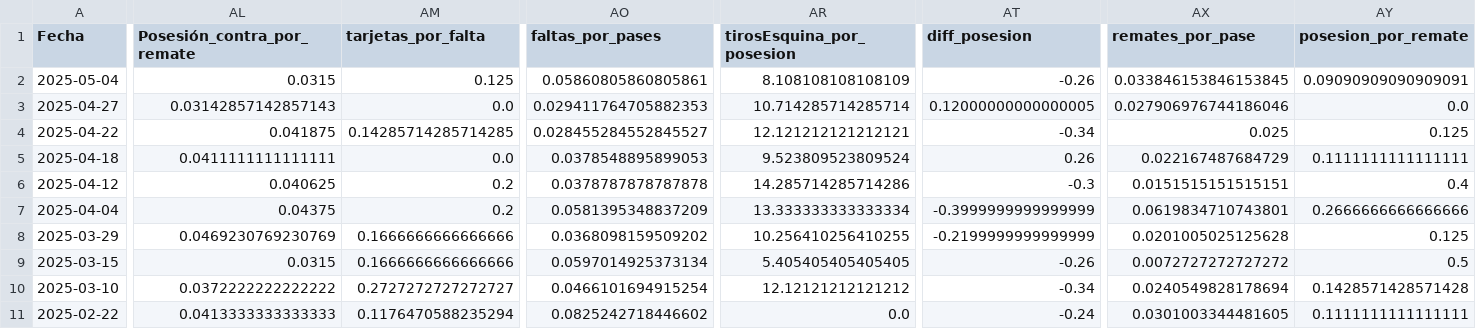
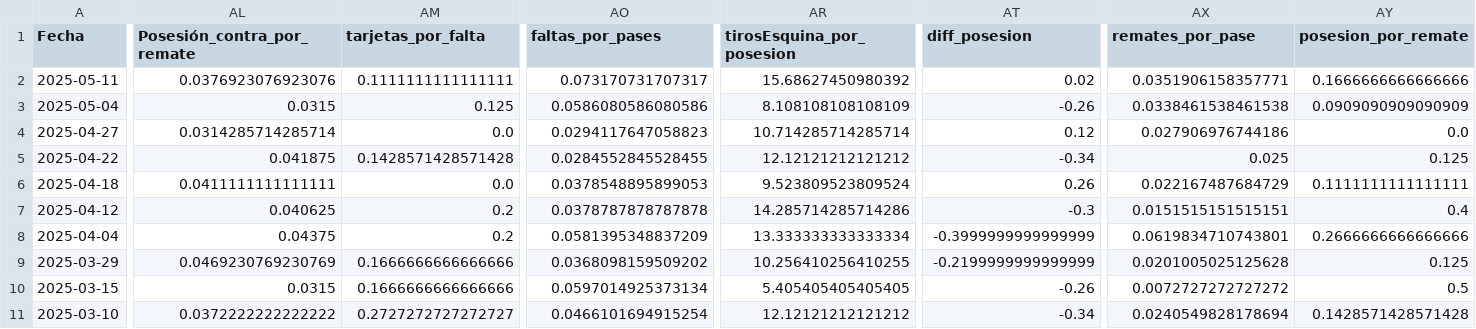
Before and after one commit to DanielPalacioss/Sindy, a CSV file: RCD Espanyol.csv, drawn as a sheet; only a part is shown, gaps mark what is left out; the shorter side is filled out with more unchanged rows; addresses are those after the commit; rows hold the shown columns only; the diff covers the shown part only; the diff names each change by its address in the sheet, - before the commit and + after, or states it on an @@ line.

```diff
--- a/RCD Espanyol.csv
+++ b/RCD Espanyol.csv
+row 2: 2025-05-11 | 0.0376923076923076 | 0.1111111111111111 | 0.073170731707317 | 15.68627450980392 | 0.02 | 0.0351906158357771 | 0.1666666666666666
-AO3 (faltas_por_pases): 0.05860805860805861
+AO3 (faltas_por_pases): 0.0586080586080586
-AX3 (remates_por_pase): 0.033846153846153845
+AX3 (remates_por_pase): 0.0338461538461538
-AY3 (posesion_por_remate): 0.09090909090909091
+AY3 (posesion_por_remate): 0.0909090909090909
-AL4 (Posesión_contra_por_remate): 0.03142857142857143
+AL4 (Posesión_contra_por_remate): 0.0314285714285714
-AO4 (faltas_por_pases): 0.029411764705882353
+AO4 (faltas_por_pases): 0.0294117647058823
-AT4 (diff_posesion): 0.12000000000000005
+AT4 (diff_posesion): 0.12
-AX4 (remates_por_pase): 0.027906976744186046
+AX4 (remates_por_pase): 0.027906976744186
-AM5 (tarjetas_por_falta): 0.14285714285714285
+AM5 (tarjetas_por_falta): 0.1428571428571428
-AO5 (faltas_por_pases): 0.028455284552845527
+AO5 (faltas_por_pases): 0.0284552845528455
-AR5 (tirosEsquina_por_posesion): 12.121212121212121
+AR5 (tirosEsquina_por_posesion): 12.12121212121212
```
Also changed, not shown: 2 edited cells elsewhere in this file, Atlético Madrid.csv, Barcelona.csv, 37 other files.
